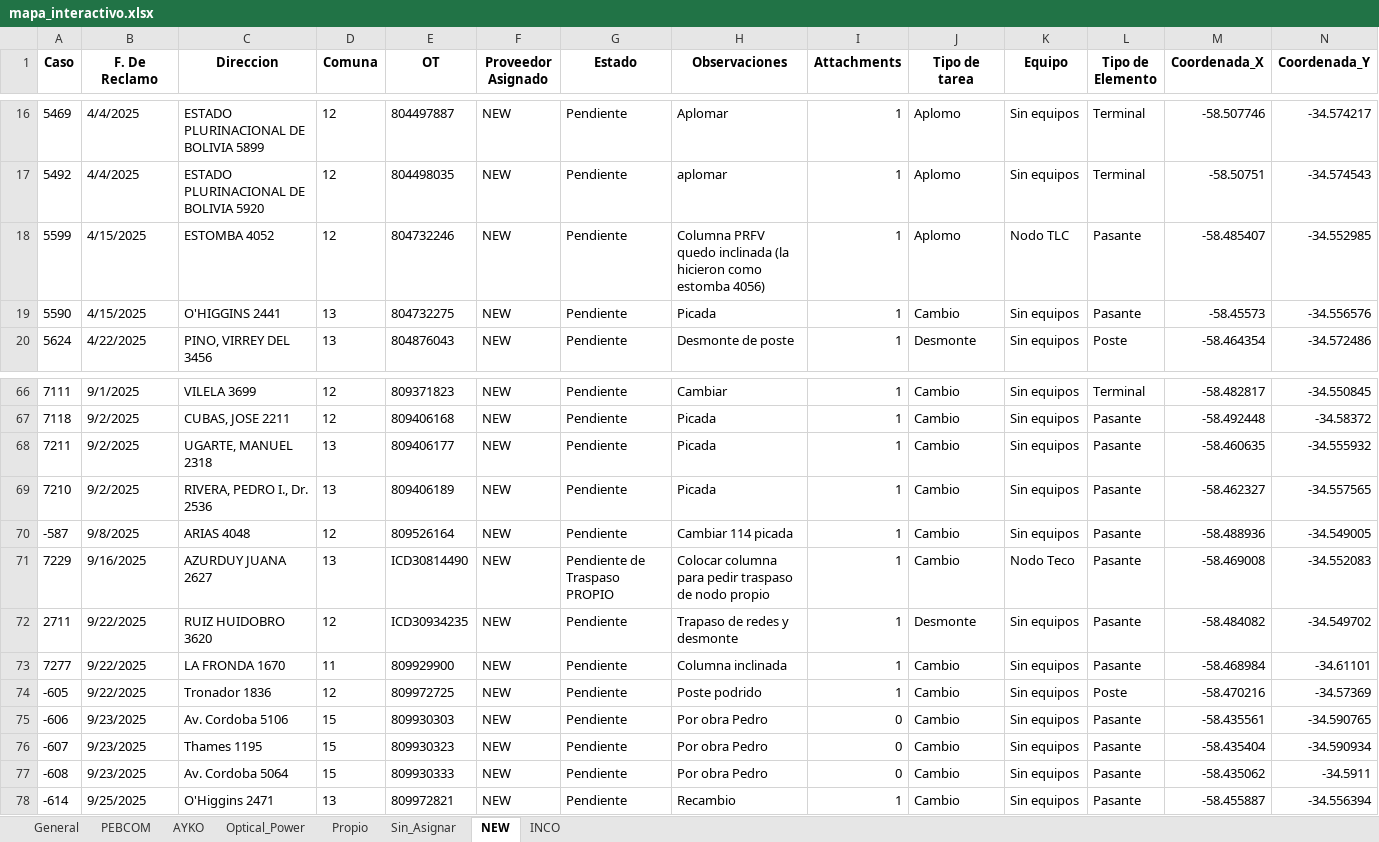
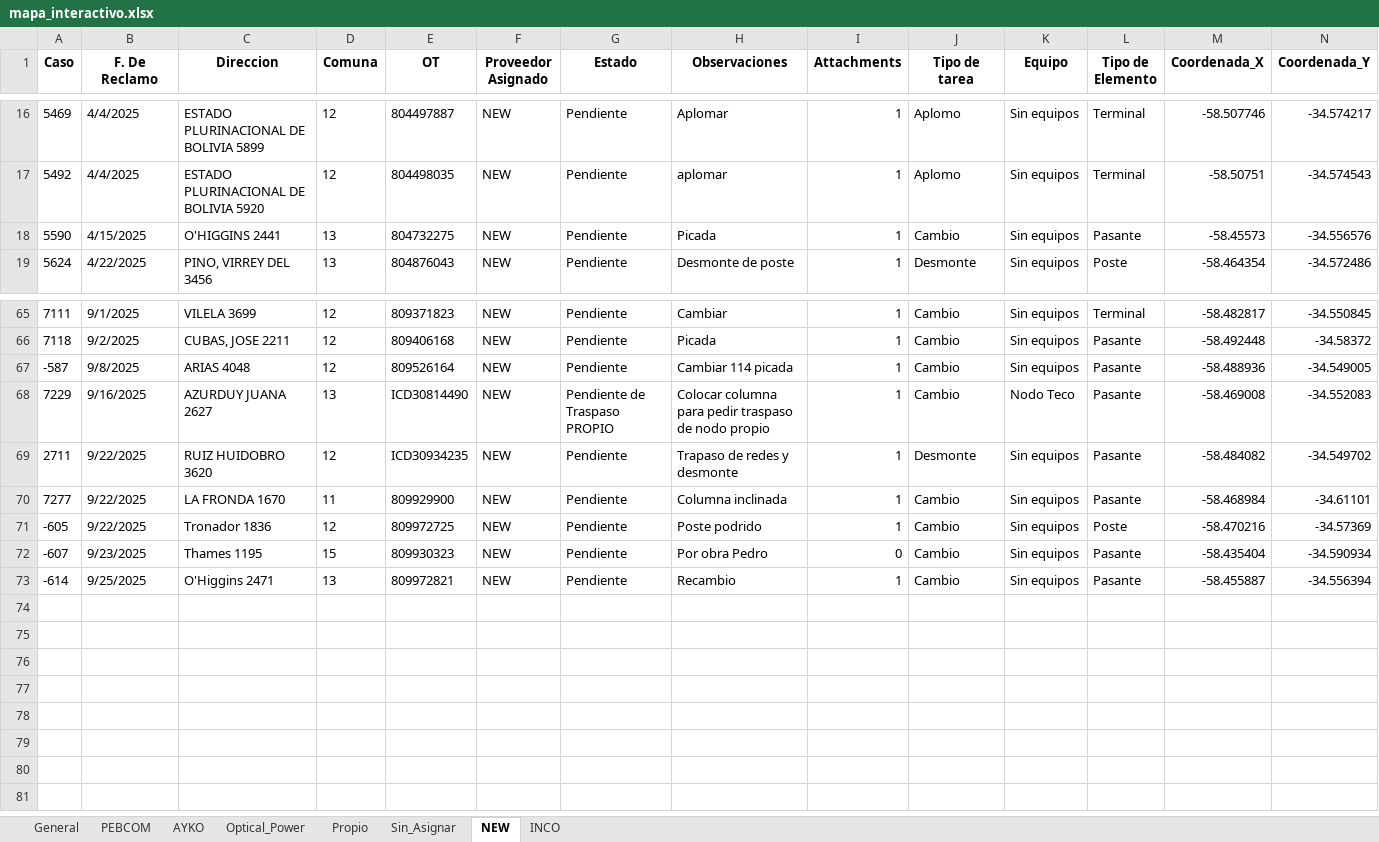
Before and after one commit to gestiondereclamosteco/pendientes_mantenimiento, an Excel workbook: mapa_interactivo.xlsx, sheet NEW, drawn as a sheet; only a part is shown, gaps mark what is left out; values as stored, in another font and other column widths than the file's, no borders; rows hold the shown columns only; the diff names each change by its address in the sheet, - before the commit and + after, or states it on an @@ line.

```diff
--- a/mapa_interactivo.xlsx (sheet NEW)
+++ b/mapa_interactivo.xlsx (sheet NEW)
-row 18: 5599 | 4/15/2025 | ESTOMBA 4052 | 12 | 804732246 | NEW | Pendiente | Columna PRFV quedo inclinada (la hicieron como estomba 4056) | 1 | Aplomo | Nodo TLC | Pasante | -58.485407 | -34.552985
-row 68: 7211 | 9/2/2025 | UGARTE, MANUEL 2318 | 13 | 809406177 | NEW | Pendiente | Picada | 1 | Cambio | Sin equipos | Pasante | -58.460635 | -34.555932
-row 69: 7210 | 9/2/2025 | RIVERA, PEDRO I., Dr. 2536 | 13 | 809406189 | NEW | Pendiente | Picada | 1 | Cambio | Sin equipos | Pasante | -58.462327 | -34.557565
-row 75: -606 | 9/23/2025 | Av. Cordoba 5106 | 15 | 809930303 | NEW | Pendiente | Por obra Pedro | 0 | Cambio | Sin equipos | Pasante | -58.435561 | -34.590765
-row 77: -608 | 9/23/2025 | Av. Cordoba 5064 | 15 | 809930333 | NEW | Pendiente | Por obra Pedro | 0 | Cambio | Sin equipos | Pasante | -58.435062 | -34.5911
```
Also changed, not shown: sheet General, sheet AYKO, sheet PEBCOM, sheet Sin_Asignar, sheet Optical_Power, 1 other file.
